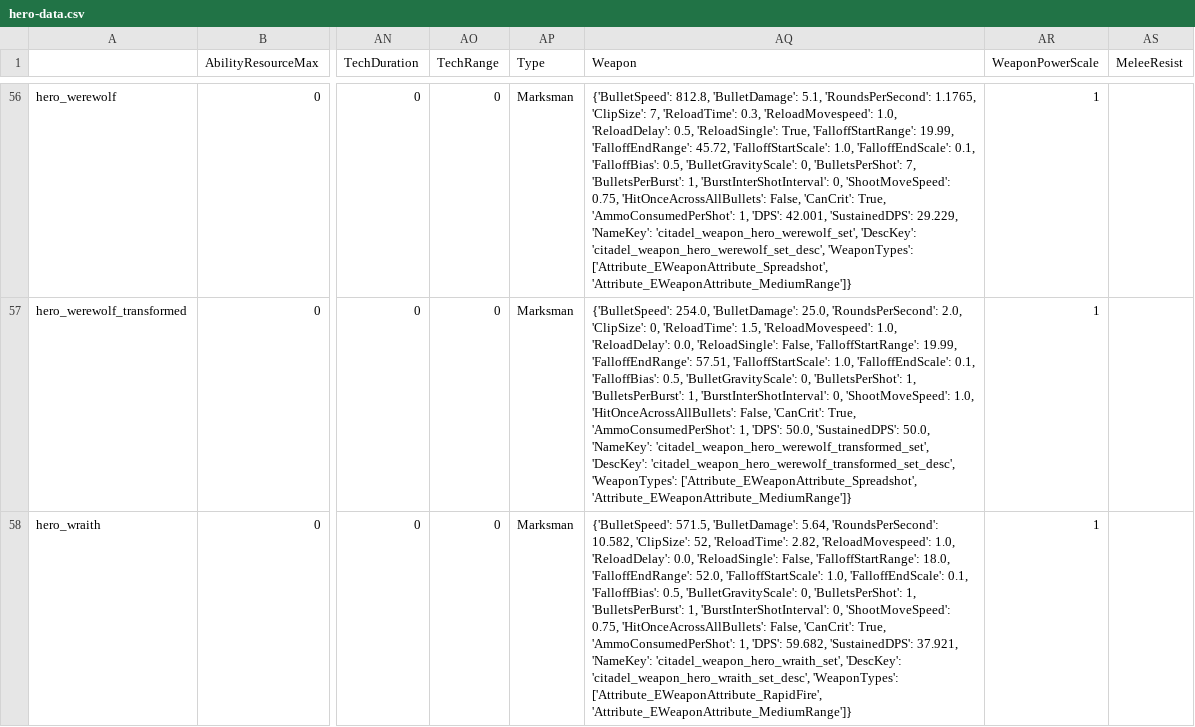
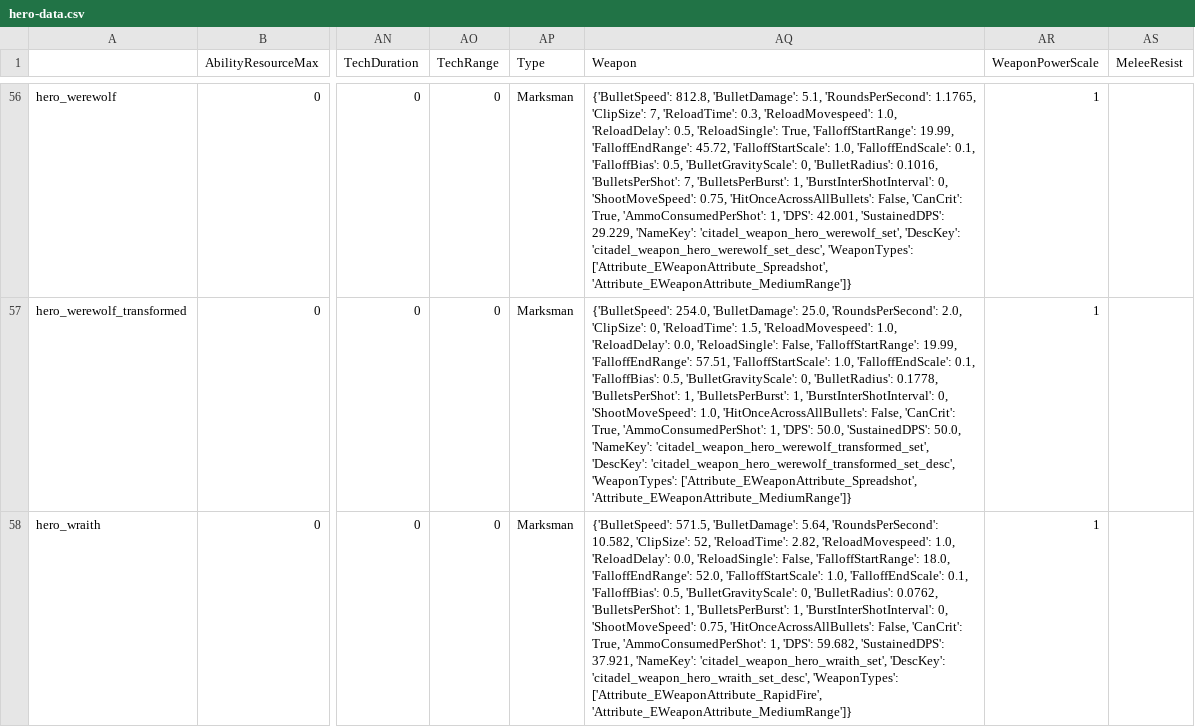
Before and after one commit to deadlock-wiki/deadlock-data, a CSV file: data/csv/hero-data.csv, drawn as a sheet; only a part is shown, gaps mark what is left out; the diff covers the shown part only; the diff names each change by its address in the sheet, - before the commit and + after, or states it on an @@ line.

```diff
--- a/data/csv/hero-data.csv
+++ b/data/csv/hero-data.csv
-AQ56 (Weapon): …'BulletGravityScale': 0, 'BulletsPerShot': 7,…
+AQ56 (Weapon): …'BulletGravityScale': 0, 'BulletRadius': 0.1016, 'BulletsPerShot': 7,…
-AQ57 (Weapon): …'BulletGravityScale': 0, 'BulletsPerShot': 1,…
+AQ57 (Weapon): …'BulletGravityScale': 0, 'BulletRadius': 0.1778, 'BulletsPerShot': 1,…
-AQ58 (Weapon): …'BulletGravityScale': 0, 'BulletsPerShot': 1,…
+AQ58 (Weapon): …'BulletGravityScale': 0, 'BulletRadius': 0.0762, 'BulletsPerShot': 1,…
```
Also changed, not shown: 57 edited cells elsewhere in this file, 3 other files.
